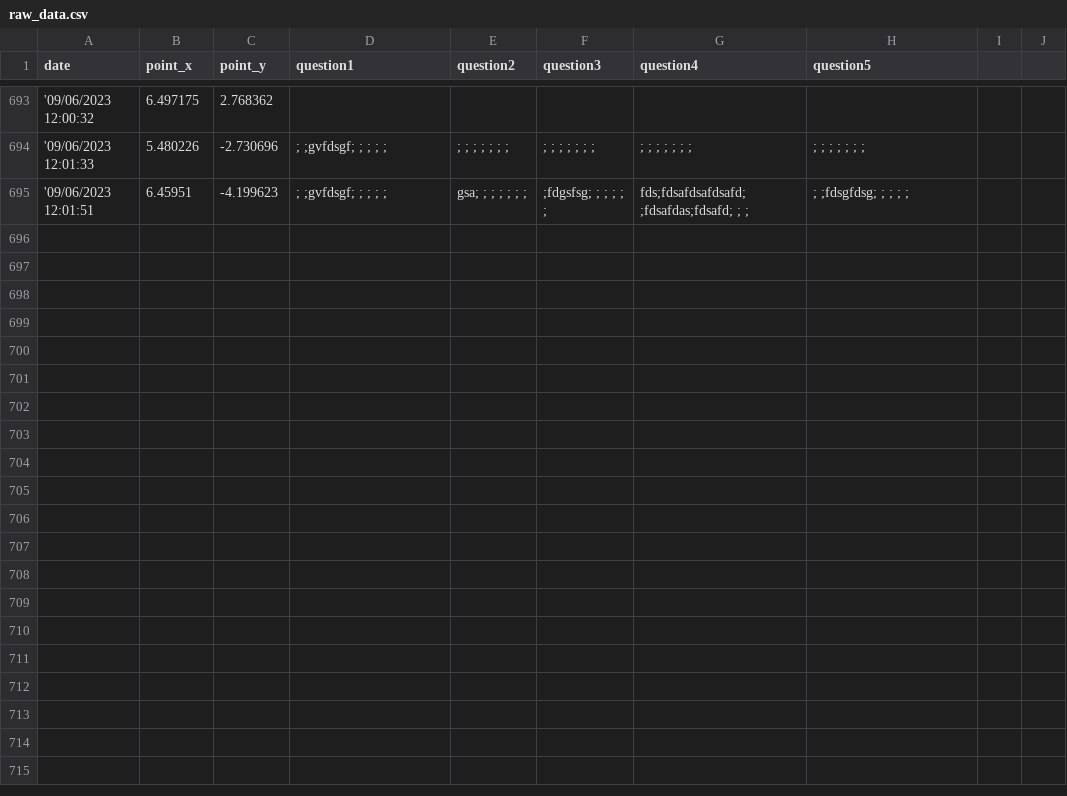
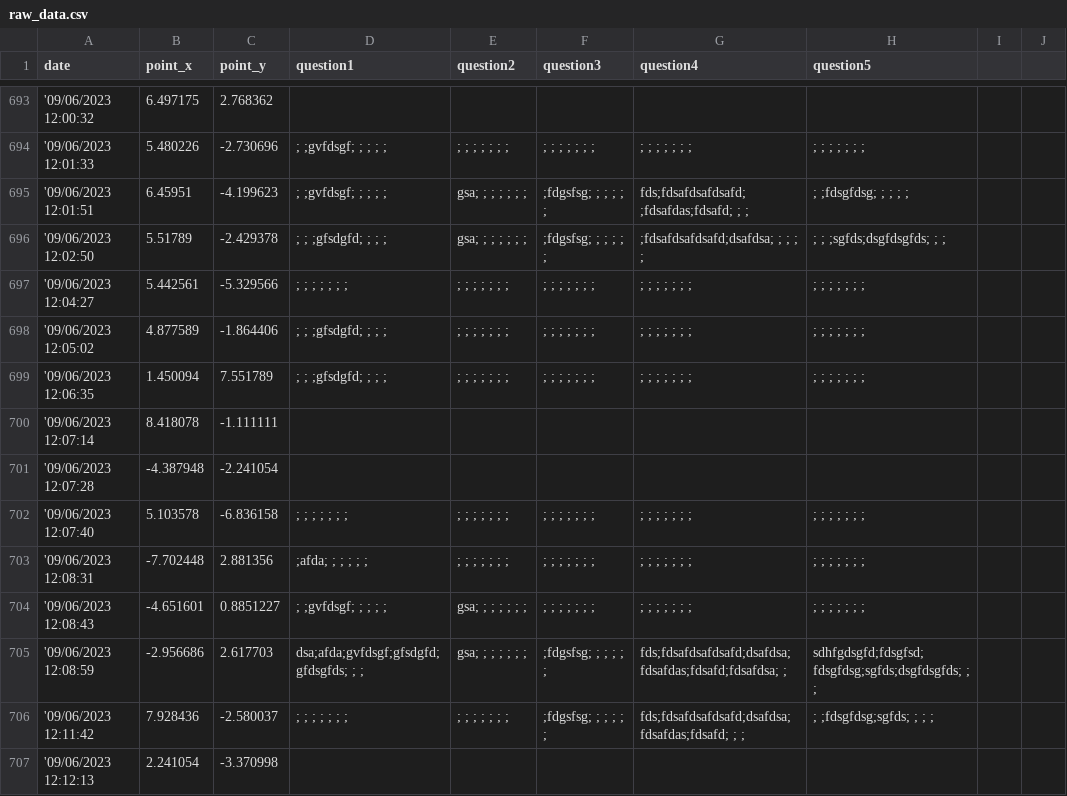
Before and after one commit to jovitaanderson/sc-survey, a CSV file: TestingWinForms/bin/Debug/ForDevelopersOnly/raw_data.csv, drawn as a sheet; only a part is shown, gaps mark what is left out; the diff names each change by its address in the sheet, - before the commit and + after, or states it on an @@ line.

```diff
--- a/TestingWinForms/bin/Debug/ForDevelopersOnly/raw_data.csv
+++ b/TestingWinForms/bin/Debug/ForDevelopersOnly/raw_data.csv
+row 696: '09/06/2023 12:02:50 | 5.51789 | -2.429378 | ; ; ;gfsdgfd; ; ; ; | gsa; ; ; ; ; ; ; | ;fdgsfsg; ; ; ; ; ; | ;fdsafdsafdsafd;dsafdsa; ; ; ; ; | ; ; ;sgfds;dsgfdsgfds; ; ;
+row 697: '09/06/2023 12:04:27 | 5.442561 | -5.329566 | ; ; ; ; ; ; ; | ; ; ; ; ; ; ; | ; ; ; ; ; ; ; | ; ; ; ; ; ; ; | ; ; ; ; ; ; ;
+row 698: '09/06/2023 12:05:02 | 4.877589 | -1.864406 | ; ; ;gfsdgfd; ; ; ; | ; ; ; ; ; ; ; | ; ; ; ; ; ; ; | ; ; ; ; ; ; ; | ; ; ; ; ; ; ;
+row 699: '09/06/2023 12:06:35 | 1.450094 | 7.551789 | ; ; ;gfsdgfd; ; ; ; | ; ; ; ; ; ; ; | ; ; ; ; ; ; ; | ; ; ; ; ; ; ; | ; ; ; ; ; ; ;
+row 700: '09/06/2023 12:07:14 | 8.418078 | -1.111111
+row 701: '09/06/2023 12:07:28 | -4.387948 | -2.241054
+row 702: '09/06/2023 12:07:40 | 5.103578 | -6.836158 | ; ; ; ; ; ; ; | ; ; ; ; ; ; ; | ; ; ; ; ; ; ; | ; ; ; ; ; ; ; | ; ; ; ; ; ; ;
+row 703: '09/06/2023 12:08:31 | -7.702448 | 2.881356 | ;afda; ; ; ; ; ; | ; ; ; ; ; ; ; | ; ; ; ; ; ; ; | ; ; ; ; ; ; ; | ; ; ; ; ; ; ;
+row 704: '09/06/2023 12:08:43 | -4.651601 | 0.8851227 | ; ;gvfdsgf; ; ; ; ; | gsa; ; ; ; ; ; ; | ; ; ; ; ; ; ; | ; ; ; ; ; ; ; | ; ; ; ; ; ; ;
+row 705: '09/06/2023 12:08:59 | -2.956686 | 2.617703 | dsa;afda;gvfdsgf;gfsdgfd;gfdsgfds; ; ; | gsa; ; ; ; ; ; ; | ;fdgsfsg; ; ; ; ; ; | fds;fdsafdsafdsafd;dsafdsa;fdsafdas;fdsafd;fdsafdsa; ; | sdhfgdsgfd;fdsgfsd;fdsgfdsg;sgfds;dsgfdsgfds; ; ;
+row 706: '09/06/2023 12:11:42 | 7.928436 | -2.580037 | ; ; ; ; ; ; ; | ; ; ; ; ; ; ; | ;fdgsfsg; ; ; ; ; ; | fds;fdsafdsafdsafd;dsafdsa;fdsafdas;fdsafd; ; ; | ; ;fdsgfdsg;sgfds; ; ; ;
+row 707: '09/06/2023 12:12:13 | 2.241054 | -3.370998
```
Also changed, not shown: TestingWinForms/bin/Debug/admin/admin_questions.csv, 6 other files.
